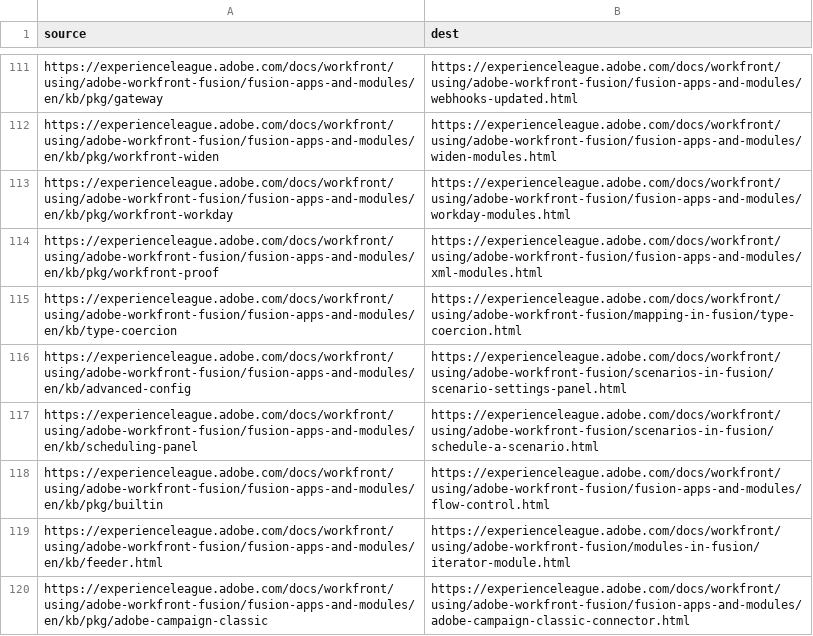
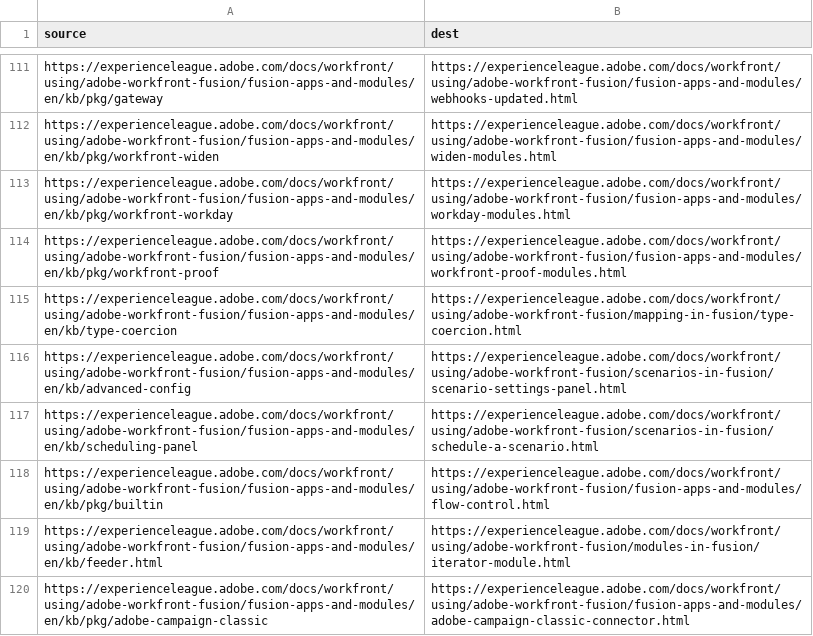
Before and after one commit to AdobeDocs/workfront.it-IT, a CSV file: redirects.csv, drawn as a sheet; only a part is shown, gaps mark what is left out.

Commit message:
Updating Old File for core commit 4b33f4326122515add4a3502ba79aada724e18e7

```diff
--- a/redirects.csv
+++ b/redirects.csv
@@ -113,3 +113,3 @@ https://experienceleague.adobe.com/docs/workfront/using/adobe-workfront-fusion/f
 https://experienceleague.adobe.com/docs/workfront/using/adobe-workfront-fusion/fusion-apps-and-modules/en/kb/pkg/workfront-workday,https://experienceleague.adobe.com/docs/workfront/using/adobe-workfront-fusion/fusion-apps-and-modules/workday-modules.html
-https://experienceleague.adobe.com/docs/workfront/using/adobe-workfront-fusion/fusion-apps-and-modules/en/kb/pkg/workfront-proof,https://experienceleague.adobe.com/docs/workfront/using/adobe-workfront-fusion/fusion-apps-and-modules/xml-modules.html
+https://experienceleague.adobe.com/docs/workfront/using/adobe-workfront-fusion/fusion-apps-and-modules/en/kb/pkg/workfront-proof,https://experienceleague.adobe.com/docs/workfront/using/adobe-workfront-fusion/fusion-apps-and-modules/workfront-proof-modules.html
 https://experienceleague.adobe.com/docs/workfront/using/adobe-workfront-fusion/fusion-apps-and-modules/en/kb/type-coercion,https://experienceleague.adobe.com/docs/workfront/using/adobe-workfront-fusion/mapping-in-fusion/type-coercion.html
```
